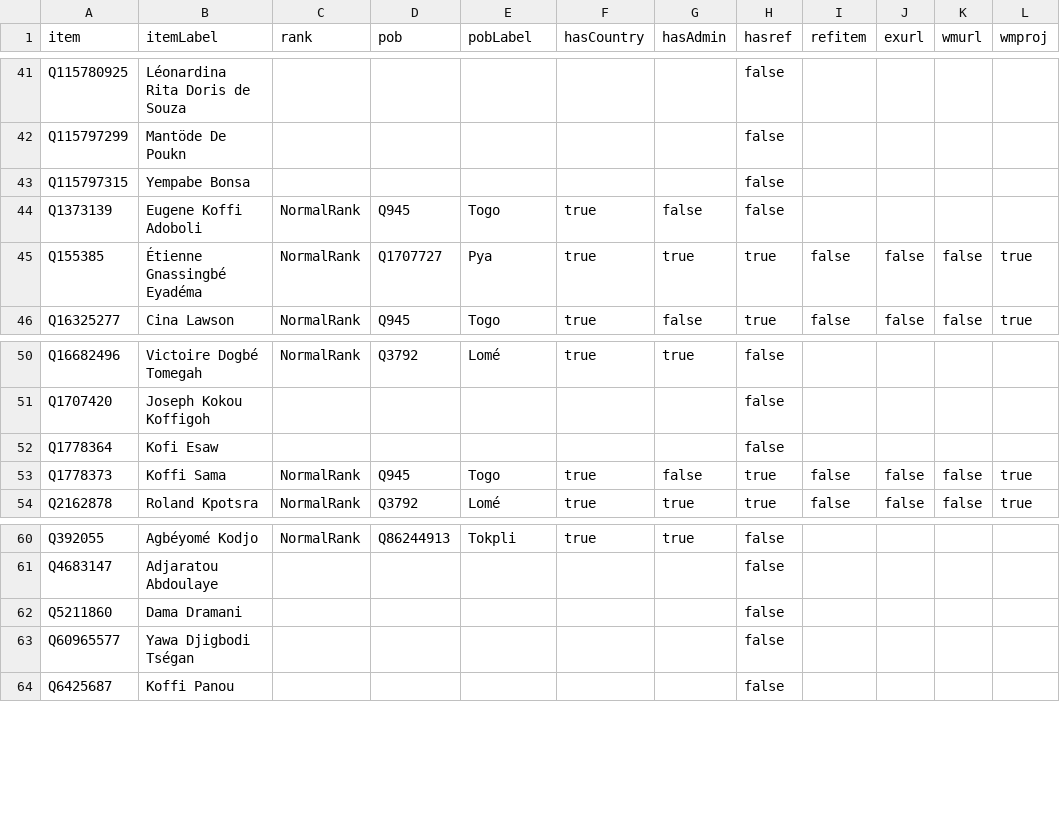
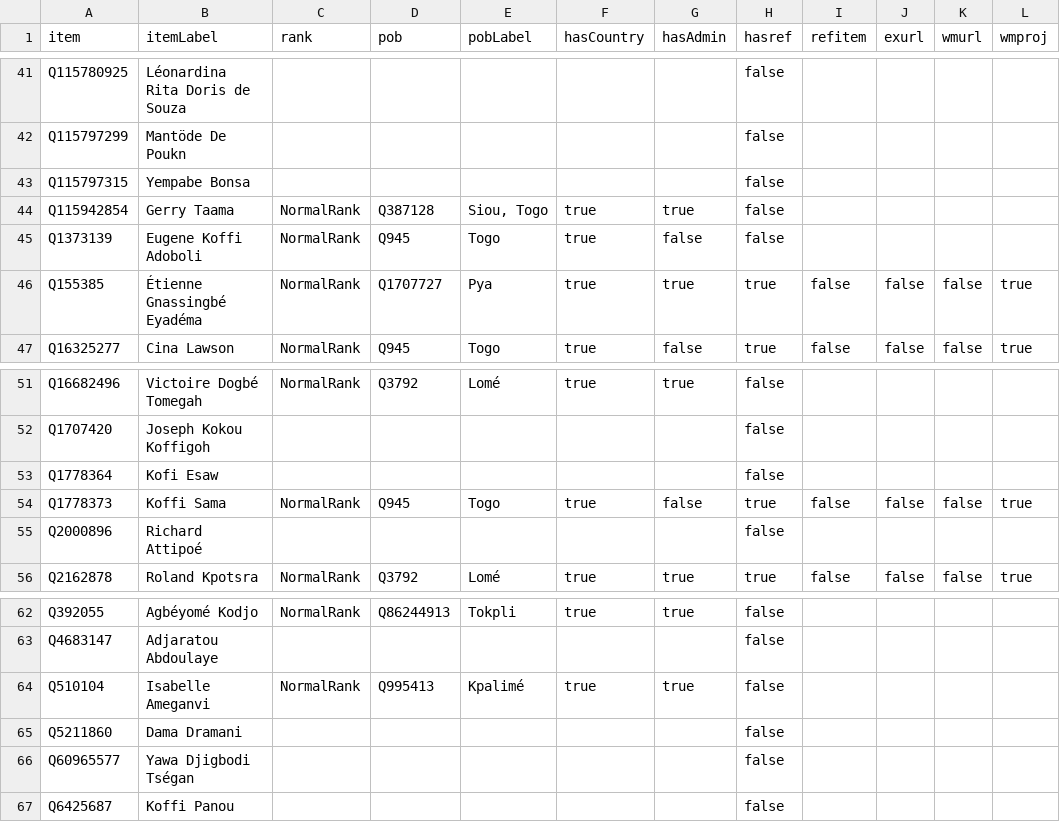
Before and after one commit to every-politician-scrapers/togo, a CSV file: badges/rawdata/pob.csv, drawn as a sheet; only a part is shown, gaps mark what is left out; the diff names each change by its address in the sheet, - before the commit and + after, or states it on an @@ line.

```diff
--- a/badges/rawdata/pob.csv
+++ b/badges/rawdata/pob.csv
+row 44: Q115942854 | Gerry Taama | NormalRank | Q387128 | Siou, Togo | true | true | false
+row 55: Q2000896 | Richard Attipoé |  |  |  |  |  | false
+row 64: Q510104 | Isabelle Ameganvi | NormalRank | Q995413 | Kpalimé | true | true | false
```
Also changed, not shown: badges/rawdata/gender.csv, 3 other files.
